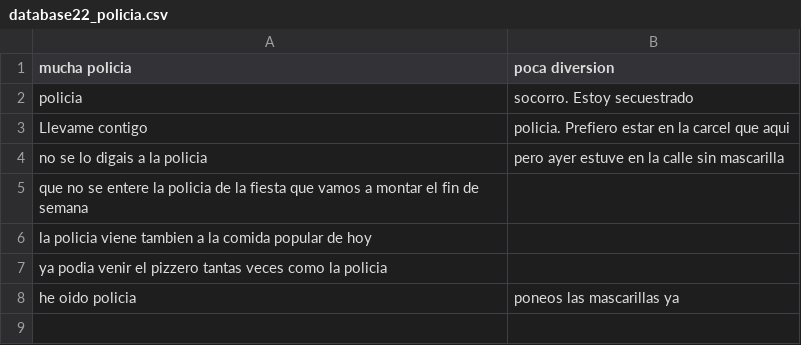
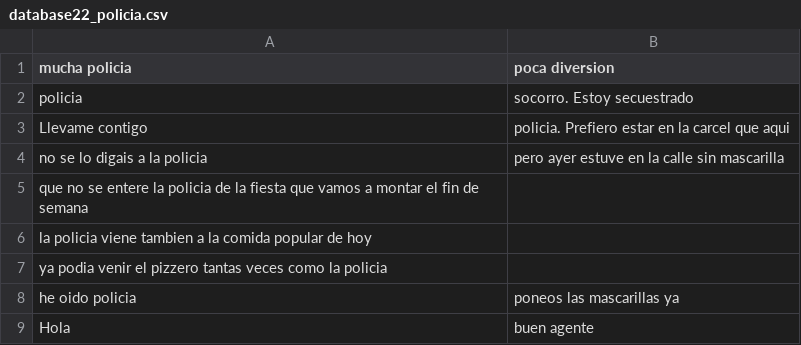
Before and after one commit to carlosjdd/speaker, a CSV file: data/database22_policia.csv, drawn as a sheet.

Commit message:
Update database22_policia.csv

```diff
--- a/data/database22_policia.csv
+++ b/data/database22_policia.csv
@@ -8 +8,2 @@ ya podia venir el pizzero tantas veces como la policia
 he oido policia, poneos las mascarillas ya
+Hola, buen agente
```
